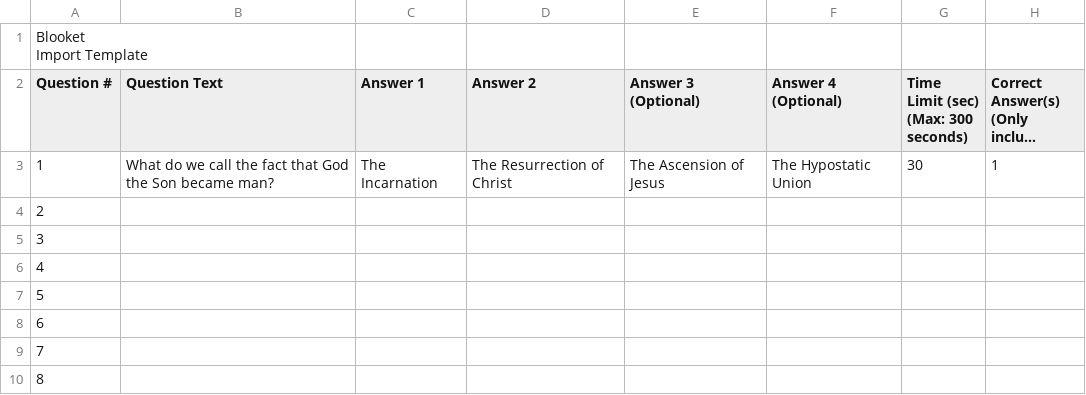
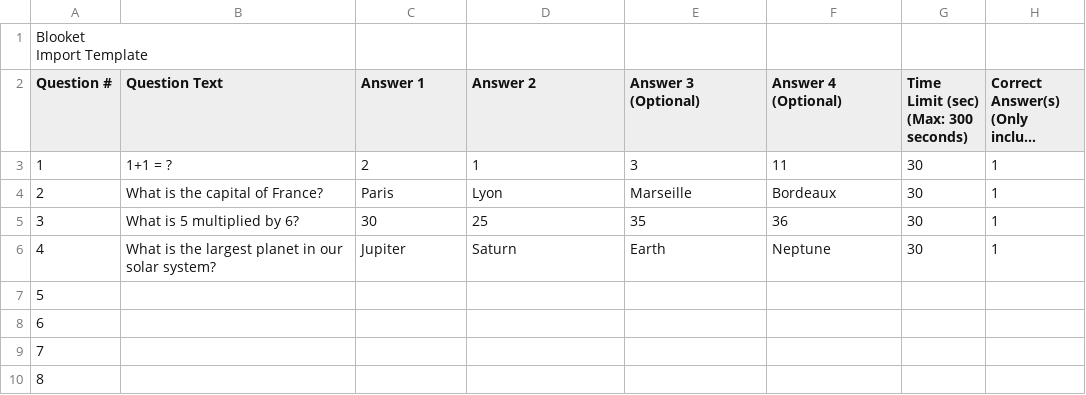
Before and after one commit to slowpoke111/Blooket-Creator, a CSV file: data/output.csv, drawn as a sheet; only a part is shown; long unchanged cells end in …; the diff names each change by its address in the sheet, - before the commit and + after, or states it on an @@ line.

Commit message:
Refactor and reorganize Blooket to QuizGameCreator package
Renamed the Blooket package to QuizGameCreator, moving and restructuring modules accordingly. Introduced abstract Writer and Question classes, refactored BlooketWriter to inherit from Writer, and updated import paths throughout. Updated main.py to use the new SetCreator and BlooketWriter classes, and replaced the questions and output data with new sample content. Removed the old Blooket/__init__.py and added a new QuizGameCreator/__init__.py with dynamic attribute loading.

```diff
--- a/data/output.csv
+++ b/data/output.csv
-B3 (Question Text): What do we call the fact that God the Son became man?
+B3 (Question Text): 1+1 = ?
-C3 (Answer 1): The Incarnation
+C3 (Answer 1): 2
-D3 (Answer 2): The Resurrection of Christ
+D3 (Answer 2): 1
-E3 (Answer 3 (Optional)): The Ascension of Jesus
+E3 (Answer 3 (Optional)): 3
-F3 (Answer 4 (Optional)): The Hypostatic Union
+F3 (Answer 4 (Optional)): 11
-B4 (Question Text): (empty)
+B4 (Question Text): What is the capital of France?
-C4 (Answer 1): (empty)
+C4 (Answer 1): Paris
-D4 (Answer 2): (empty)
+D4 (Answer 2): Lyon
-E4 (Answer 3 (Optional)): (empty)
+E4 (Answer 3 (Optional)): Marseille
-F4 (Answer 4 (Optional)): (empty)
+F4 (Answer 4 (Optional)): Bordeaux
-G4:G6: (empty)
+G4:G6: 30
-H4:H6: (empty)
+H4:H6: 1
-B5 (Question Text): (empty)
+B5 (Question Text): What is 5 multiplied by 6?
-C5 (Answer 1): (empty)
+C5 (Answer 1): 30
-D5 (Answer 2): (empty)
+D5 (Answer 2): 25
-E5 (Answer 3 (Optional)): (empty)
+E5 (Answer 3 (Optional)): 35
-F5 (Answer 4 (Optional)): (empty)
+F5 (Answer 4 (Optional)): 36
-B6 (Question Text): (empty)
+B6 (Question Text): What is the largest planet in our solar system?
-C6 (Answer 1): (empty)
+C6 (Answer 1): Jupiter
-D6 (Answer 2): (empty)
+D6 (Answer 2): Saturn
-E6 (Answer 3 (Optional)): (empty)
+E6 (Answer 3 (Optional)): Earth
-F6 (Answer 4 (Optional)): (empty)
+F6 (Answer 4 (Optional)): Neptune
```
Also changed, not shown: 11 other files.
